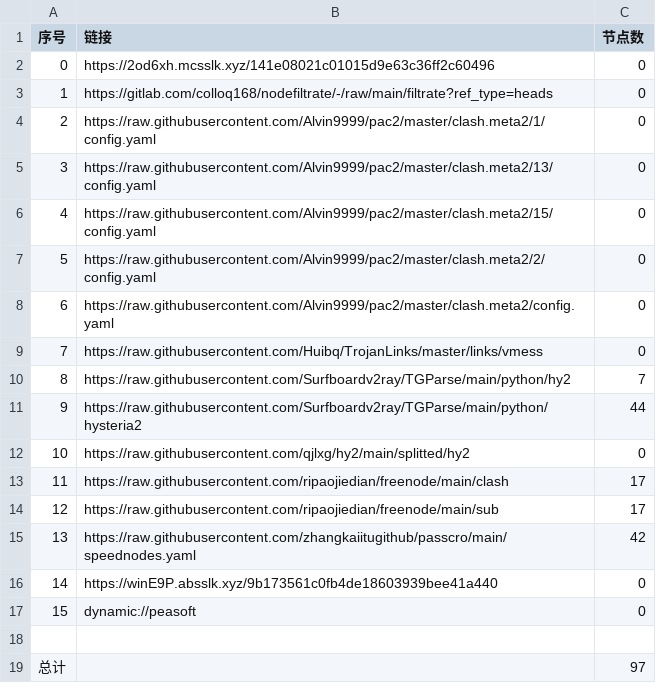
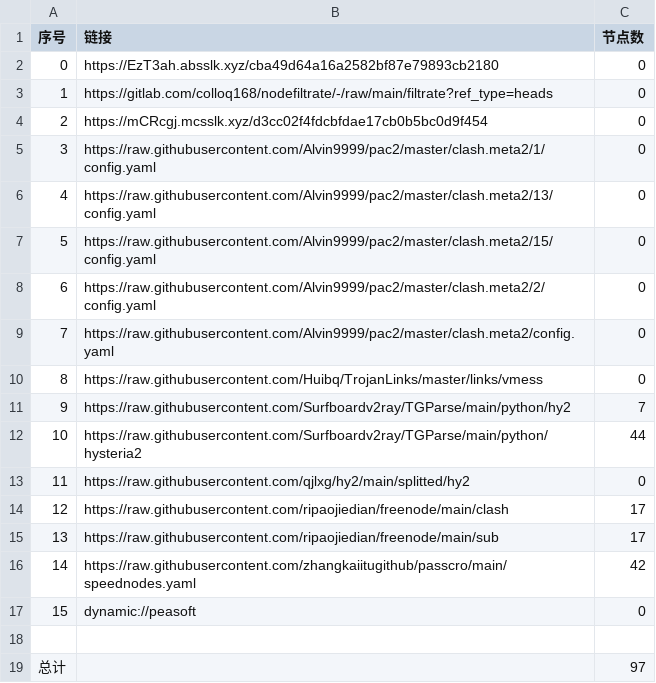
Before and after one commit to CJHCSM/AutoMergePublicNodes, a CSV file: list_result.csv, drawn as a sheet; removed rows and columns are numbered as before the commit, all else as after; the diff names each change by its address in the sheet, - before the commit and + after, or states it on an @@ line.

```diff
--- a/list_result.csv
+++ b/list_result.csv
-B2 (链接): https://2od6xh.mcsslk.xyz/141e08021c01015d9e63c36ff2c60496
+B2 (链接): https://EzT3ah.absslk.xyz/cba49d64a16a2582bf87e79893cb2180
+row 4: 2 | https://mCRcgj.mcsslk.xyz/d3cc02f4fdcbfdae17cb0b5bc0d9f454 | 0
@@ column A (序号) renumbered between rows 5 and 16 @@
-row 16: 14 | https://winE9P.absslk.xyz/9b173561c0fb4de18603939bee41a440 | 0
```
Also changed, not shown: 20 other files.
